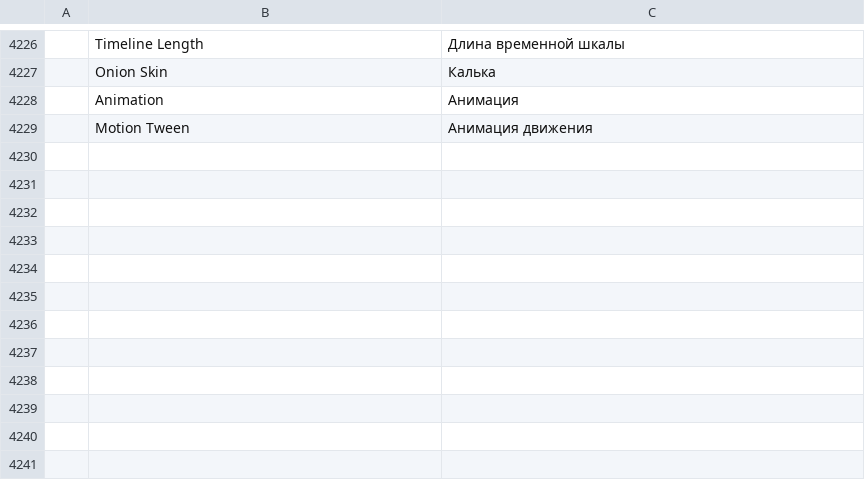
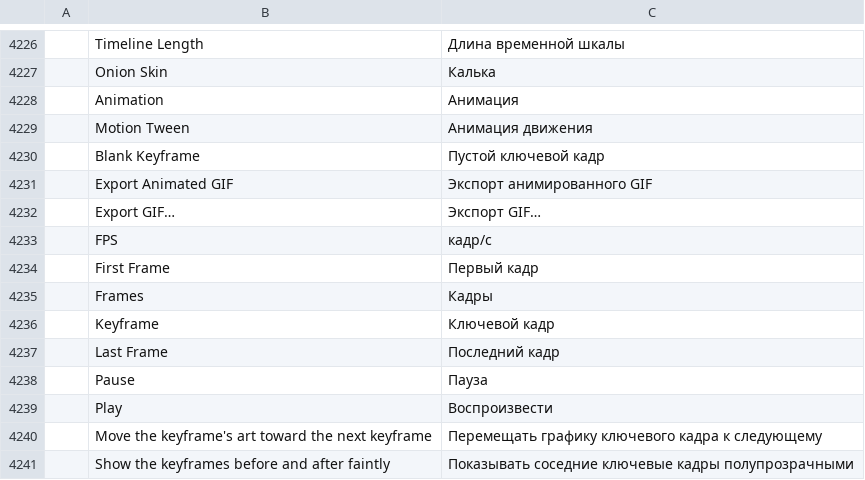
Before and after one commit to 7mz410/CreativeStudio-7rrek, a TSV file: crates/ui-egui/src/i18n/ru.tsv, drawn as a sheet; only a part is shown, gaps mark what is left out; the diff names each change by its address in the sheet, - before the commit and + after, or states it on an @@ line.

```diff
--- a/crates/ui-egui/src/i18n/ru.tsv
+++ b/crates/ui-egui/src/i18n/ru.tsv
+row 4230:  | Blank Keyframe | Пустой ключевой кадр
+row 4231:  | Export Animated GIF | Экспорт анимированного GIF
+row 4232:  | Export GIF… | Экспорт GIF…
+row 4233:  | FPS | кадр/с
+row 4234:  | First Frame | Первый кадр
+row 4235:  | Frames | Кадры
+row 4236:  | Keyframe | Ключевой кадр
+row 4237:  | Last Frame | Последний кадр
+row 4238:  | Pause | Пауза
+row 4239:  | Play | Воспроизвести
+row 4240:  | Move the keyframe's art toward the next keyframe | Перемещать графику ключевого кадра к следующему
+row 4241:  | Show the keyframes before and after faintly | Показывать соседние ключевые кадры полупрозрачными
```
Also changed, not shown: crates/ui-egui/src/i18n/ar.tsv, crates/ui-egui/src/i18n/uk.tsv, 26 other files.
